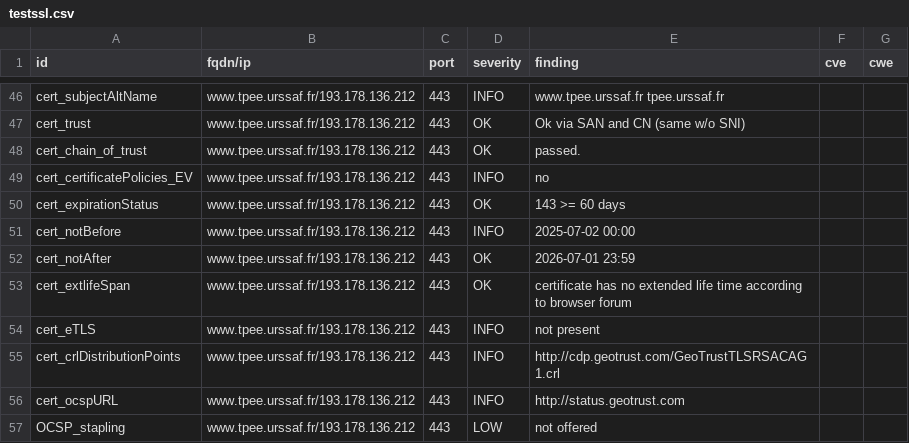
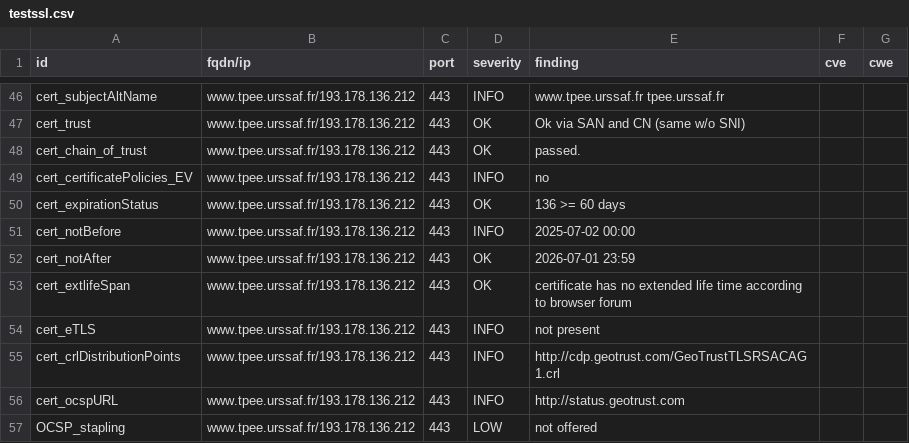
Before and after one commit to damez-denis/dashlord-ucn, a CSV file: results/aHR0cHM6Ly93d3cudHBlZS51cnNzYWYuZnI=/testssl.csv, drawn as a sheet; only a part is shown, gaps mark what is left out.

```diff
--- a/results/aHR0cHM6Ly93d3cudHBlZS51cnNzYWYuZnI=/testssl.csv
+++ b/results/aHR0cHM6Ly93d3cudHBlZS51cnNzYWYuZnI=/testssl.csv
@@ -49,3 +49,3 @@
 "cert_certificatePolicies_EV","www.tpee.urssaf.fr/193.178.136.212","443","INFO","no","",""
-"cert_expirationStatus","www.tpee.urssaf.fr/193.178.136.212","443","OK","143 >= 60 days","",""
+"cert_expirationStatus","www.tpee.urssaf.fr/193.178.136.212","443","OK","136 >= 60 days","",""
 "cert_notBefore","www.tpee.urssaf.fr/193.178.136.212","443","INFO","2025-07-02 00:00","",""
```
Also changed, not shown: 9 other files.
